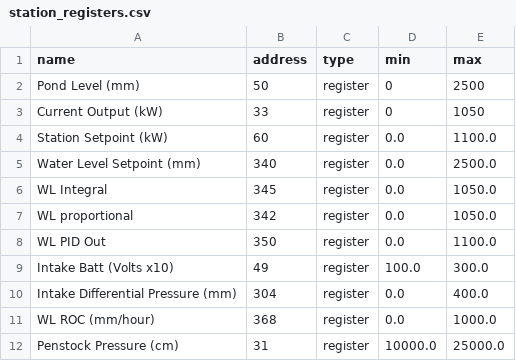
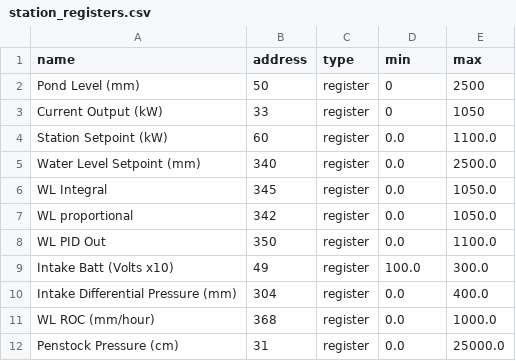
Before and after one commit to OilyT/Onekaka-Control, a CSV file: station_registers.csv, drawn as a sheet.

```diff
--- a/station_registers.csv
+++ b/station_registers.csv
@@ -11,2 +11,2 @@ Intake Differential Pressure (mm),304,register,0.0,400.0
 WL ROC (mm/hour),368,register,0.0,1000.0
-Penstock Pressure (cm),31,register,10000.0,25000.0
+Penstock Pressure (cm),31,register,0.0,25000.0
```
Also changed, not shown: 4 other files.
